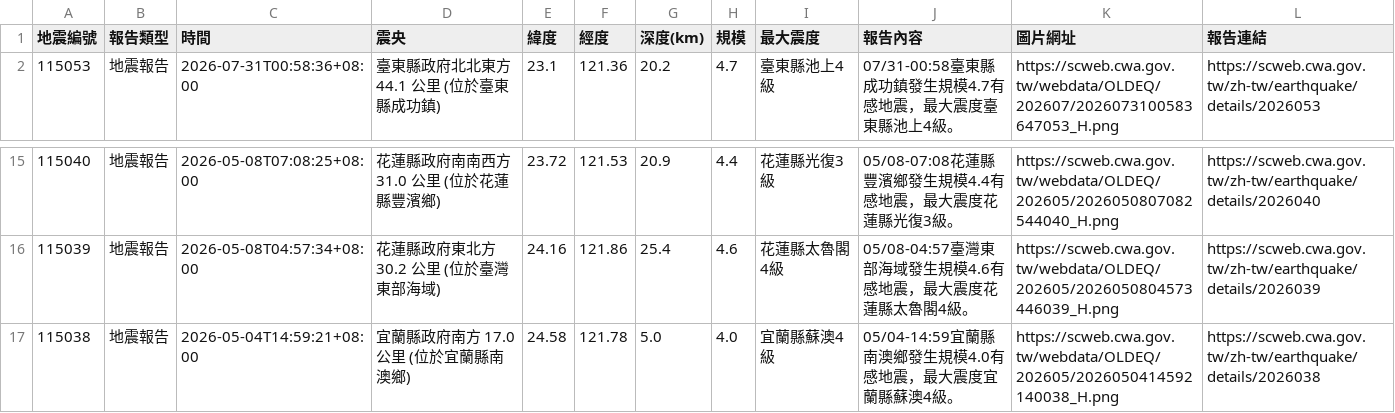
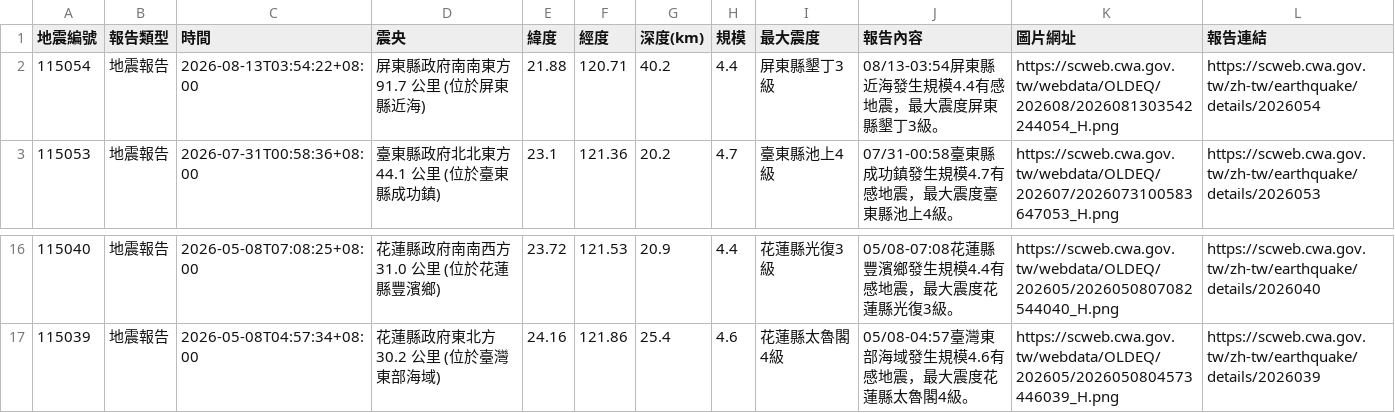
Before and after one commit to 1101248/1101248-cs381midterm, a CSV file: api.csv, drawn as a sheet; only a part is shown, gaps mark what is left out.

```diff
--- a/api.csv
+++ b/api.csv
@@ -1,2 +1,3 @@
 地震編號,報告類型,時間,震央,緯度,經度,深度(km),規模,最大震度,報告內容,圖片網址,報告連結
+115054,地震報告,2026-08-13T03:54:22+08:00,屏東縣政府南南東方  91.7  公里 (位於屏東縣近海),21.88,120.71,40.2,4.4,屏東縣墾丁3級,08/13-03:54屏東縣近海發生規模4.4有感地震，最大震度屏東縣墾丁3級。,https://scweb.cwa.gov.tw/webdata/OLDEQ/202608/2026081303542244054_H.png,https://scweb.cwa.gov.tw/zh-tw/earthquake/details/2026054
 115053,地震報告,2026-07-31T00:58:36+08:00,臺東縣政府北北東方  44.1  公里 (位於臺東縣成功鎮),23.1,121.36,20.2,4.7,臺東縣池上4級,07/31-00:58臺東縣成功鎮發生規模4.7有感地震，最大震度臺東縣池上4級。,https://scweb.cwa.gov.tw/webdata/OLDEQ/202607/2026073100583647053_H.png,https://scweb.cwa.gov.tw/zh-tw/earthquake/details/2026053
@@ -16,2 +17 @@
 115039,地震報告,2026-05-08T04:57:34+08:00,花蓮縣政府東北方  30.2  公里 (位於臺灣東部海域),24.16,121.86,25.4,4.6,花蓮縣太魯閣4級,05/08-04:57臺灣東部海域發生規模4.6有感地震，最大震度花蓮縣太魯閣4級。,https://scweb.cwa.gov.tw/webdata/OLDEQ/202605/2026050804573446039_H.png,https://scweb.cwa.gov.tw/zh-tw/earthquake/details/2026039
-115038,地震報告,2026-05-04T14:59:21+08:00,宜蘭縣政府南方  17.0  公里 (位於宜蘭縣南澳鄉),24.58,121.78,5.0,4.0,宜蘭縣蘇澳4級,05/04-14:59宜蘭縣南澳鄉發生規模4.0有感地震，最大震度宜蘭縣蘇澳4級。,https://scweb.cwa.gov.tw/webdata/OLDEQ/202605/2026050414592140038_H.png,https://scweb.cwa.gov.tw/zh-tw/earthquake/details/2026038
```
Also changed, not shown: 1 other file.
